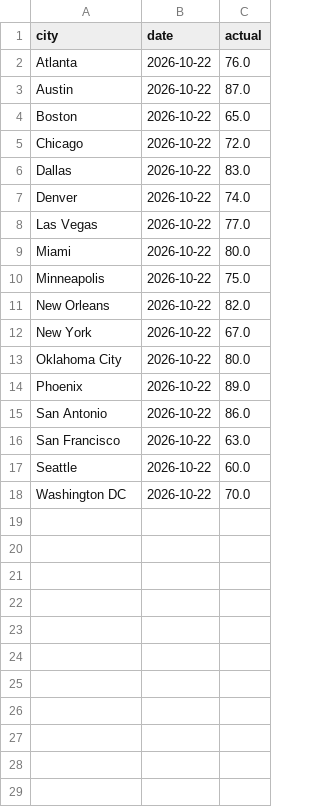
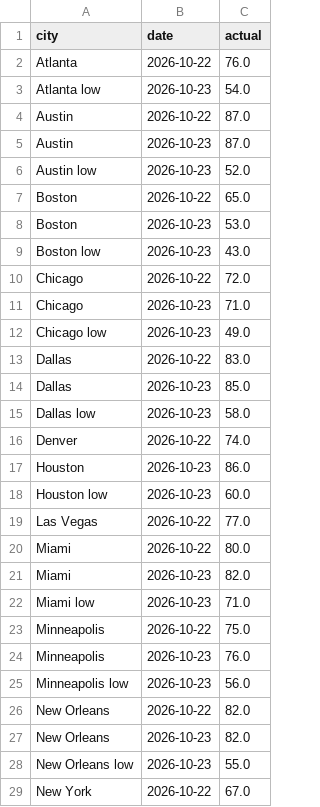
Before and after one commit to kieroncg44/weather-bot, a CSV file: actuals.csv, drawn as a sheet; only a part is shown; the shorter side is filled out with more unchanged rows; the diff covers the shown part only.

```diff
--- a/actuals.csv
+++ b/actuals.csv
@@ -2,11 +2,28 @@ city,date,actual
 Atlanta,2026-10-22,76.0
+Atlanta low,2026-10-23,54.0
 Austin,2026-10-22,87.0
+Austin,2026-10-23,87.0
+Austin low,2026-10-23,52.0
 Boston,2026-10-22,65.0
+Boston,2026-10-23,53.0
+Boston low,2026-10-23,43.0
 Chicago,2026-10-22,72.0
+Chicago,2026-10-23,71.0
+Chicago low,2026-10-23,49.0
 Dallas,2026-10-22,83.0
+Dallas,2026-10-23,85.0
+Dallas low,2026-10-23,58.0
 Denver,2026-10-22,74.0
+Houston,2026-10-23,86.0
+Houston low,2026-10-23,60.0
 Las Vegas,2026-10-22,77.0
 Miami,2026-10-22,80.0
+Miami,2026-10-23,82.0
+Miami low,2026-10-23,71.0
 Minneapolis,2026-10-22,75.0
+Minneapolis,2026-10-23,76.0
+Minneapolis low,2026-10-23,56.0
 New Orleans,2026-10-22,82.0
+New Orleans,2026-10-23,82.0
+New Orleans low,2026-10-23,55.0
 New York,2026-10-22,67.0
```
Also changed, not shown: 9 added rows elsewhere in this file, forecasts.csv, paper_trades.csv, 4 other files.
